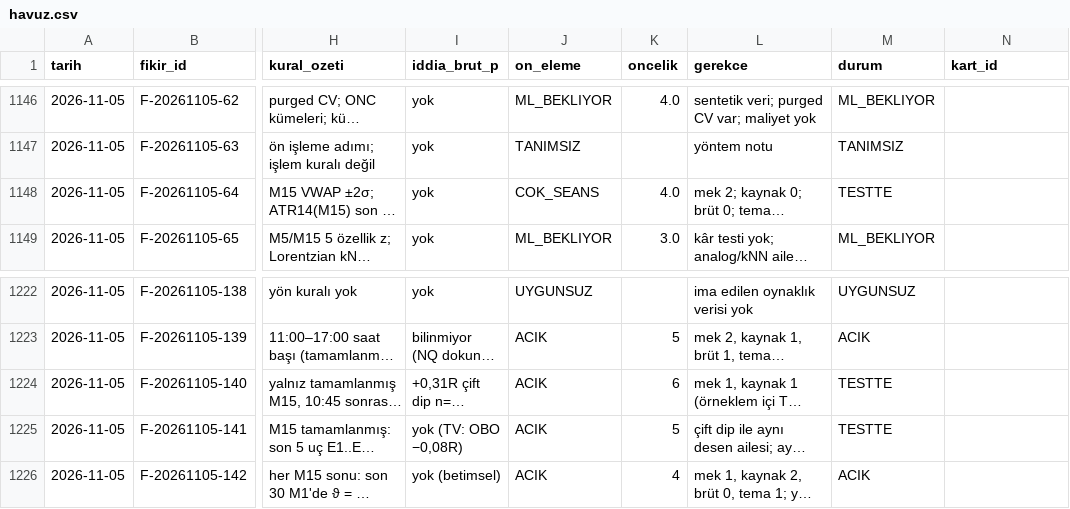
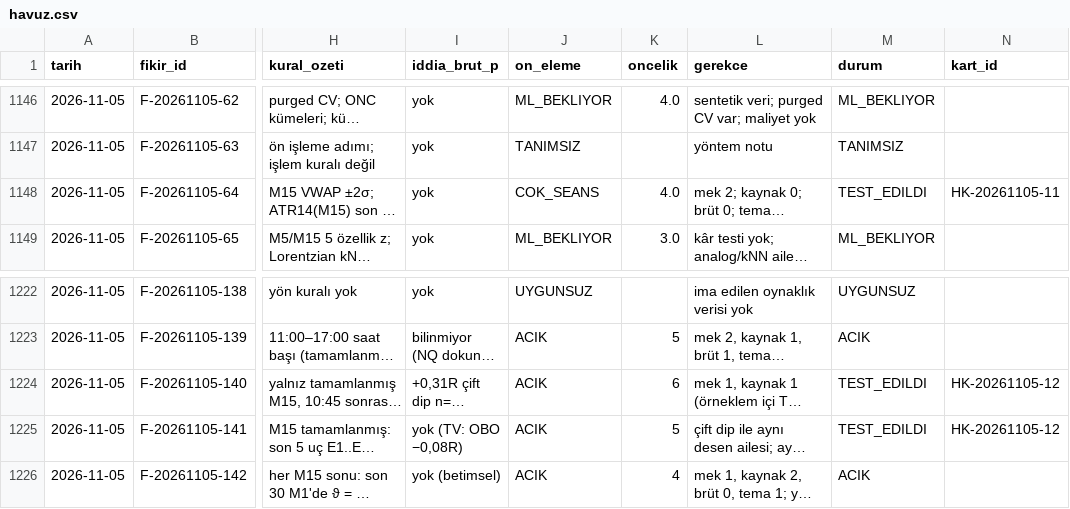
Before and after one commit to Soydan73/xu30-strateji-arastirma, a CSV file: havuz.csv, drawn as a sheet; only a part is shown, gaps mark what is left out; long unchanged cells end in …; the diff names each change by its address in the sheet, - before the commit and + after, or states it on an @@ line.

```diff
--- a/havuz.csv
+++ b/havuz.csv
-M1148 (durum): TESTTE
+M1148 (durum): TEST_EDILDI
-N1148 (kart_id): (empty)
+N1148 (kart_id): HK-20261105-11
-M1224:M1225 (durum): TESTTE
+M1224:M1225 (durum): TEST_EDILDI
-N1224:N1225 (kart_id): (empty)
+N1224:N1225 (kart_id): HK-20261105-12
```
Also changed, not shown: defter.csv, video_gunlugu.csv, 8 other files.
